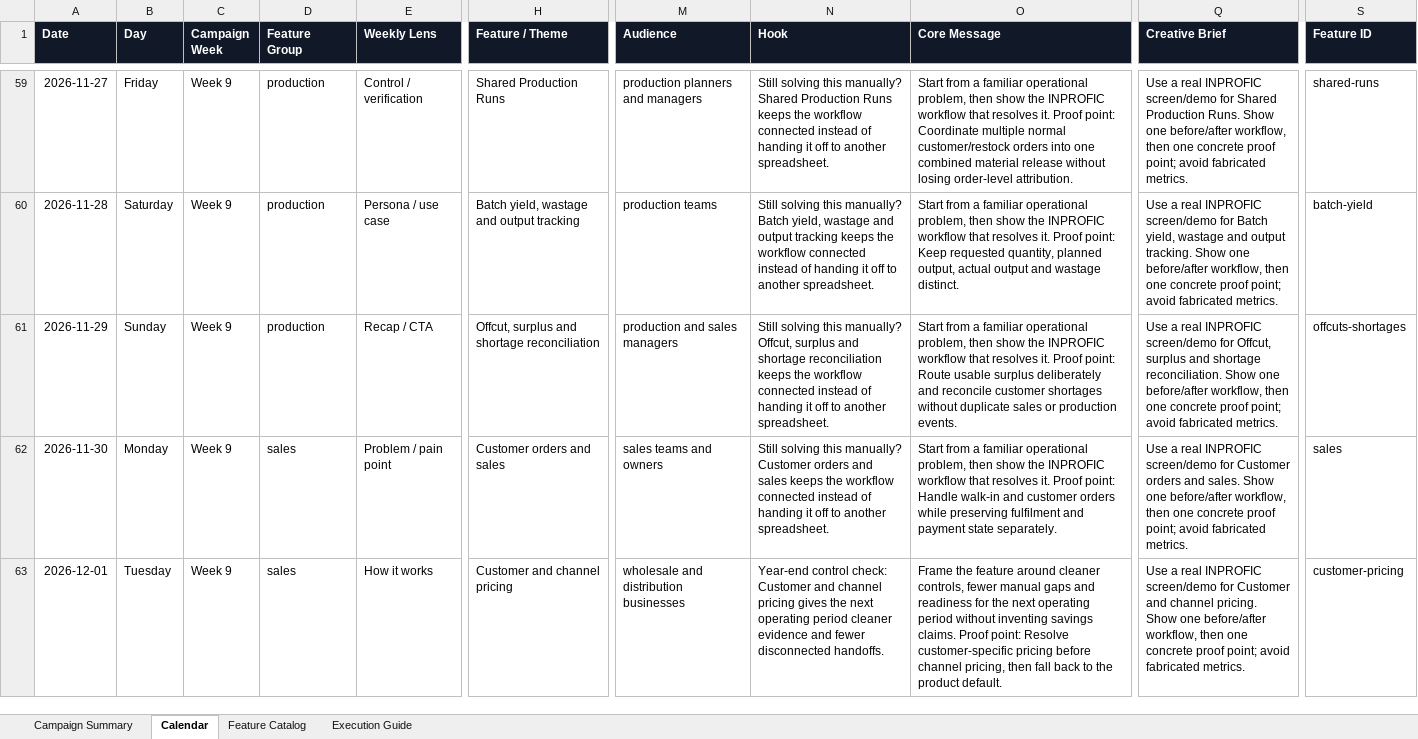
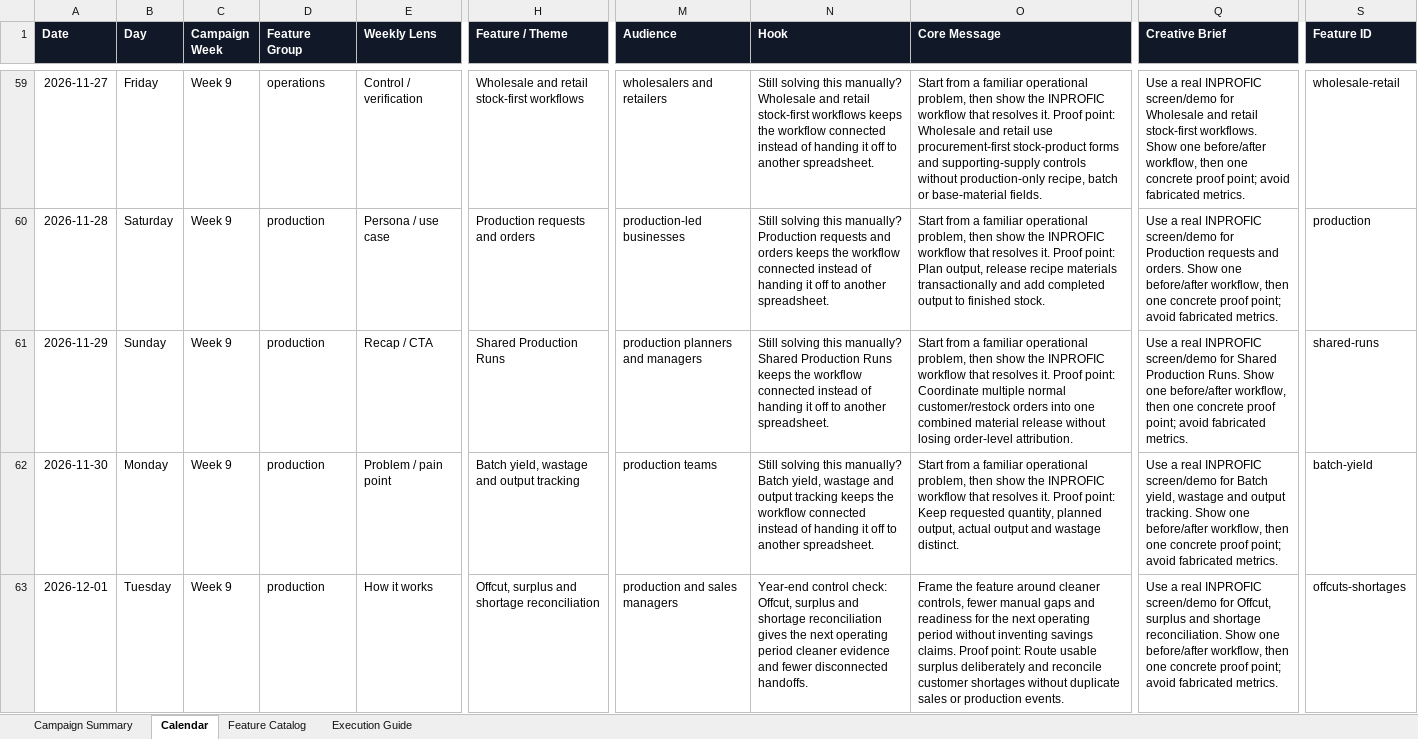
Before and after one commit to wunmijordan/inprofic, an Excel workbook: docs/INPROFIC_Q4_2026_Content_Calendar.xlsx, sheet Calendar, drawn as a sheet; only a part is shown, gaps mark what is left out; values as stored, in another font and other column widths than the file's, no borders; conditional formats and table styles not drawn; the diff covers the shown part only; the diff names each change by its address in the sheet, - before the commit and + after, or states it on an @@ line.

```diff
--- a/docs/INPROFIC_Q4_2026_Content_Calendar.xlsx (sheet Calendar)
+++ b/docs/INPROFIC_Q4_2026_Content_Calendar.xlsx (sheet Calendar)
-D59 (Feature Group): production
+D59 (Feature Group): operations
-H59 (Feature / Theme): Shared Production Runs
+H59 (Feature / Theme): Wholesale and retail stock-first workflows
-M59 (Audience): production planners and managers
+M59 (Audience): wholesalers and retailers
-N59 (Hook): …this manually? Shared Production Runs keeps the…
+N59 (Hook): …this manually? Wholesale and retail stock-first workflows keeps the…
-O59 (Core Message): …Proof point: Coordinate multiple normal customer/restock orders into one combined material release without losing order-level attribution.
+O59 (Core Message): …Proof point: Wholesale and retail use procurement-first stock-product forms and supporting-supply controls without production-only recipe, batch or base-material fields.
-Q59 (Creative Brief): …screen/demo for Shared Production Runs. Show one…
+Q59 (Creative Brief): …screen/demo for Wholesale and retail stock-first workflows. Show one…
-S59 (Feature ID): shared-runs
+S59 (Feature ID): wholesale-retail
-H60 (Feature / Theme): Batch yield, wastage and output tracking
+H60 (Feature / Theme): Production requests and orders
-M60 (Audience): production teams
+M60 (Audience): production-led businesses
-N60 (Hook): …this manually? Batch yield, wastage and output tracking keeps the…
+N60 (Hook): …this manually? Production requests and orders keeps the…
-O60 (Core Message): …Proof point: Keep requested quantity, planned output, actual output and wastage distinct.
+O60 (Core Message): …Proof point: Plan output, release recipe materials transactionally and add completed output to finished stock.
-Q60 (Creative Brief): …screen/demo for Batch yield, wastage and output tracking. Show one…
+Q60 (Creative Brief): …screen/demo for Production requests and orders. Show one…
-S60 (Feature ID): batch-yield
+S60 (Feature ID): production
-H61 (Feature / Theme): Offcut, surplus and shortage reconciliation
+H61 (Feature / Theme): Shared Production Runs
-M61 (Audience): production and sales managers
+M61 (Audience): production planners and managers
-N61 (Hook): …this manually? Offcut, surplus and shortage reconciliation keeps the…
+N61 (Hook): …this manually? Shared Production Runs keeps the…
-O61 (Core Message): …Proof point: Route usable surplus deliberately and reconcile customer shortages without duplicate sales or production events.
+O61 (Core Message): …Proof point: Coordinate multiple normal customer/restock orders into one combined material release without losing order-level attribution.
-Q61 (Creative Brief): …screen/demo for Offcut, surplus and shortage reconciliation. Show one…
+Q61 (Creative Brief): …screen/demo for Shared Production Runs. Show one…
-S61 (Feature ID): offcuts-shortages
+S61 (Feature ID): shared-runs
-D62:D63 (Feature Group): sales
+D62:D63 (Feature Group): production
-H62 (Feature / Theme): Customer orders and sales
+H62 (Feature / Theme): Batch yield, wastage and output tracking
-M62 (Audience): sales teams and owners
+M62 (Audience): production teams
-N62 (Hook): …this manually? Customer orders and sales keeps the…
+N62 (Hook): …this manually? Batch yield, wastage and output tracking keeps the…
-O62 (Core Message): …Proof point: Handle walk-in and customer orders while preserving fulfilment and payment state separately.
+O62 (Core Message): …Proof point: Keep requested quantity, planned output, actual output and wastage distinct.
-Q62 (Creative Brief): …screen/demo for Customer orders and sales. Show one…
+Q62 (Creative Brief): …screen/demo for Batch yield, wastage and output tracking. Show one…
-S62 (Feature ID): sales
+S62 (Feature ID): batch-yield
-H63 (Feature / Theme): Customer and channel pricing
+H63 (Feature / Theme): Offcut, surplus and shortage reconciliation
-M63 (Audience): wholesale and distribution businesses
+M63 (Audience): production and sales managers
-N63 (Hook): …control check: Customer and channel pricing gives the…
+N63 (Hook): …control check: Offcut, surplus and shortage reconciliation gives the…
-O63 (Core Message): …Proof point: Resolve customer-specific pricing before channel pricing, then fall back to the product default.
+O63 (Core Message): …Proof point: Route usable surplus deliberately and reconcile customer shortages without duplicate sales or production events.
-Q63 (Creative Brief): …screen/demo for Customer and channel pricing. Show one…
+Q63 (Creative Brief): …screen/demo for Offcut, surplus and shortage reconciliation. Show one…
-S63 (Feature ID): customer-pricing
+S63 (Feature ID): offcuts-shortages
```
Also changed, not shown: 292 edited cells elsewhere in this sheet, sheet Campaign Summary, sheet Feature Catalog, sheet Execution Guide, 53 other files.
